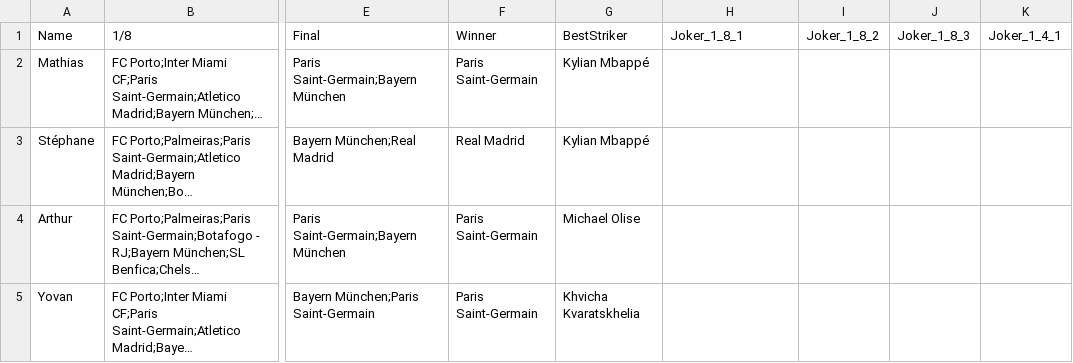
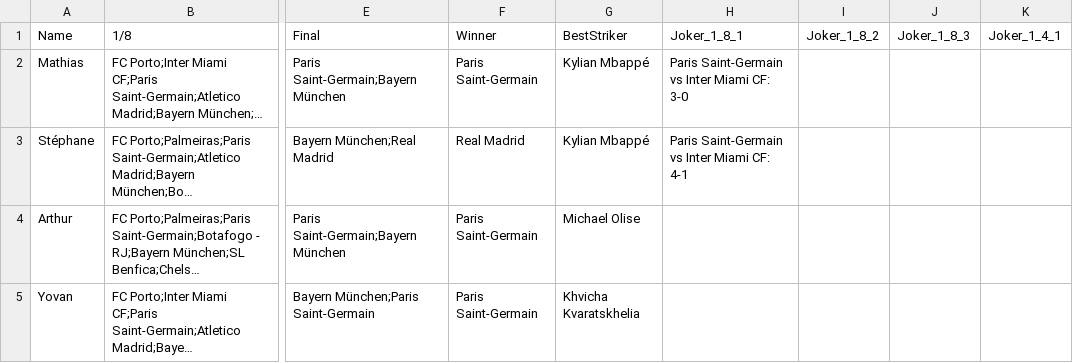
Before and after one commit to Mathias-rnd/club-world-cup-app, a CSV file: bets.csv, drawn as a sheet; only a part is shown, gaps mark what is left out; long unchanged cells end in …; the diff names each change by its address in the sheet, - before the commit and + after, or states it on an @@ line.

```diff
--- a/bets.csv
+++ b/bets.csv
-H2: (empty)
+H2: Paris Saint-Germain vs Inter Miami CF: 3-0
-H3: (empty)
+H3: Paris Saint-Germain vs Inter Miami CF: 4-1
```
Also changed, not shown: 5 other files.
